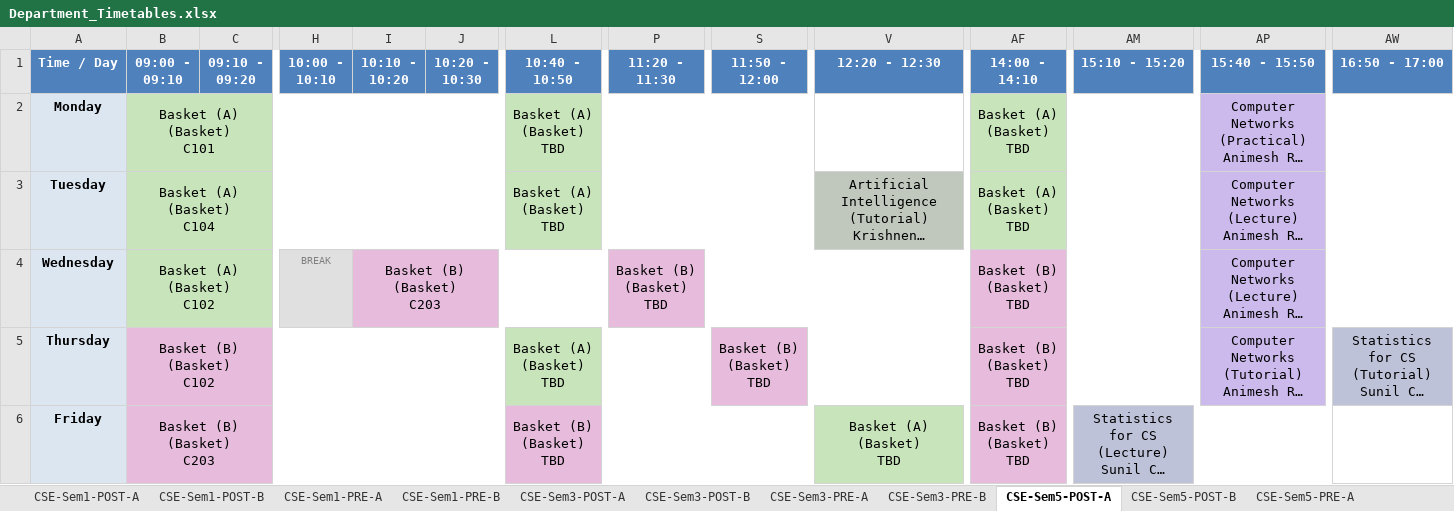
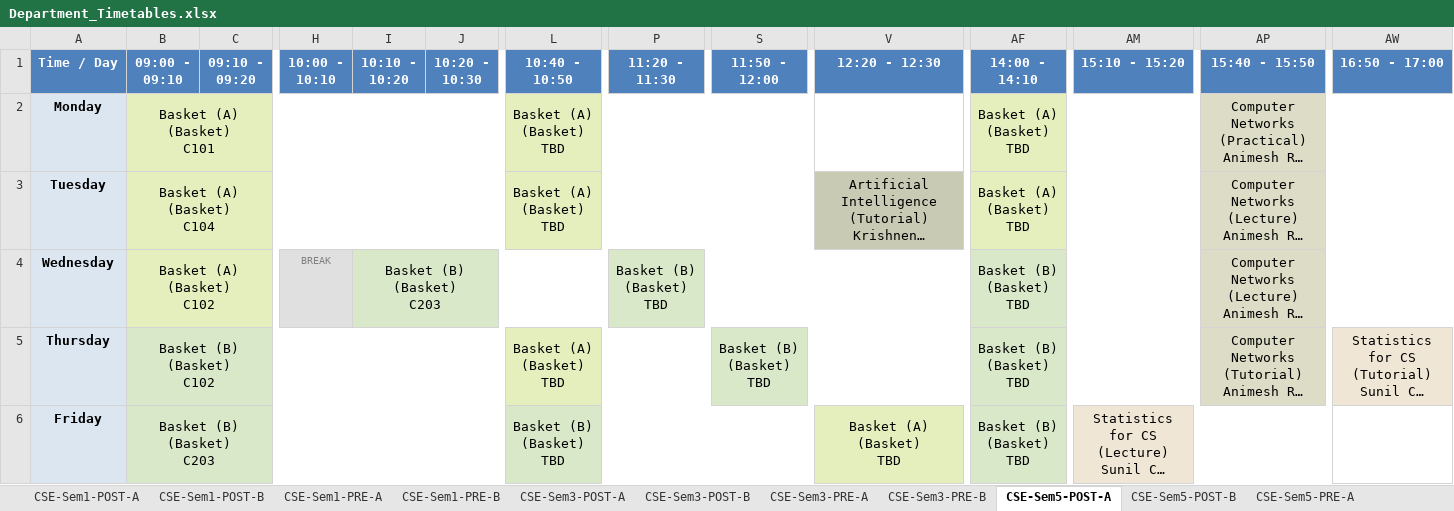
Before and after one commit to shriyanssahoo/Byte_Me, an Excel workbook: output/Department_Timetables.xlsx, sheet CSE-Sem5-POST-A, drawn as a sheet; only a part is shown, gaps mark what is left out; long unchanged cells end in …; values as stored, in another font and other column widths than the file's, no borders; the diff names each change by its address in the sheet, - before the commit and + after, or states it on an @@ line.

```diff
--- a/output/Department_Timetables.xlsx (sheet CSE-Sem5-POST-A)
+++ b/output/Department_Timetables.xlsx (sheet CSE-Sem5-POST-A)
-B2:B4 fill: #C8E4BA
+B2:B4 fill: #E5EFBE
-L2:L3 fill: #C8E4BA
+L2:L3 fill: #E5EFBE
-AF2:AF3 fill: #C8E4BA
+AF2:AF3 fill: #E5EFBE
-AP2:AP5 fill: #CBBAEB
+AP2:AP5 fill: #DDDCC6
-I4 fill: #E6BBDC
+I4 fill: #DAE8CA
-P4 fill: #E6BBDC
+P4 fill: #DAE8CA
-AF4:AF6 fill: #E6BBDC
+AF4:AF6 fill: #DAE8CA
-B5:B6 fill: #E6BBDC
+B5:B6 fill: #DAE8CA
-L5 fill: #C8E4BA
+L5 fill: #E5EFBE
-S5 fill: #E6BBDC
+S5 fill: #DAE8CA
-AW5 fill: #BEC2D8
+AW5 fill: #F0E6D5
-L6 fill: #E6BBDC
+L6 fill: #DAE8CA
-V6 fill: #C8E4BA
+V6 fill: #E5EFBE
-AM6 fill: #BEC2D8
+AM6 fill: #F0E6D5
```
Also changed, not shown: sheet CSE-Sem5-PRE-A, sheet CSE-Sem5-POST-B, sheet CSE-Sem5-PRE-B, sheet DSAI-Sem7-POST, sheet DSAI-Sem7-PRE, sheet CSE-Sem7-POST-A, 25 more sheets, output/Faculty_Timetables.xlsx, output/visual_exams/Seating_2026-02-14_Morning.xlsx, 28 other files.
